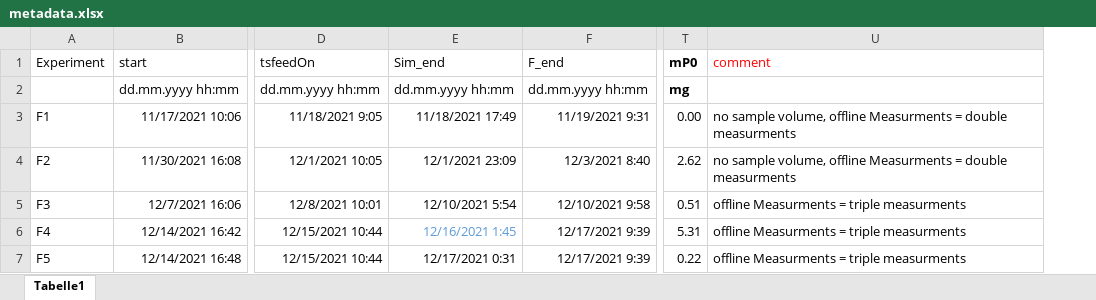
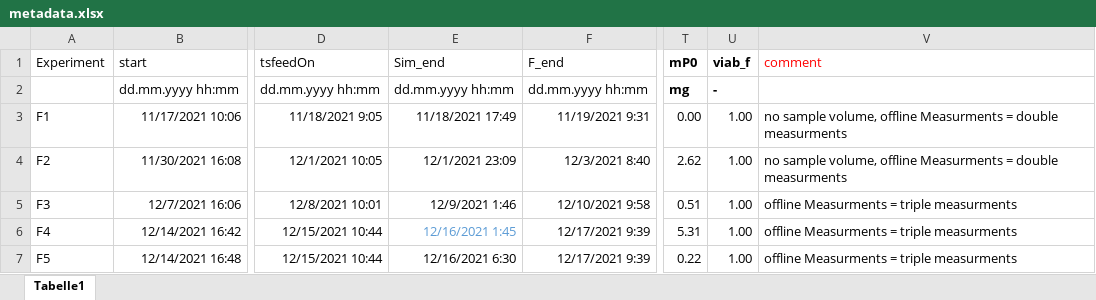
Before and after one commit to VBorodina/biomoni, an Excel workbook: BacillusData/Stamm185/metadata.xlsx, sheet Tabelle1, drawn as a sheet; only a part is shown, gaps mark what is left out; values as stored, in another font and other column widths than the file's, no borders; the diff names each change by its address in the sheet, - before the commit and + after, or states it on an @@ line.

```diff
--- a/BacillusData/Stamm185/metadata.xlsx (sheet Tabelle1)
+++ b/BacillusData/Stamm185/metadata.xlsx (sheet Tabelle1)
+column U (viab_f), rows 2-7: - | 1.00 | 1.00 | 1.00 | 1.00 | 1.00
-E5 (Sim_end): 12/10/2021 5:54
+E5 (Sim_end): 12/9/2021 1:46
-E7 (Sim_end): 12/17/2021 0:31
+E7 (Sim_end): 12/16/2021 6:30
```
